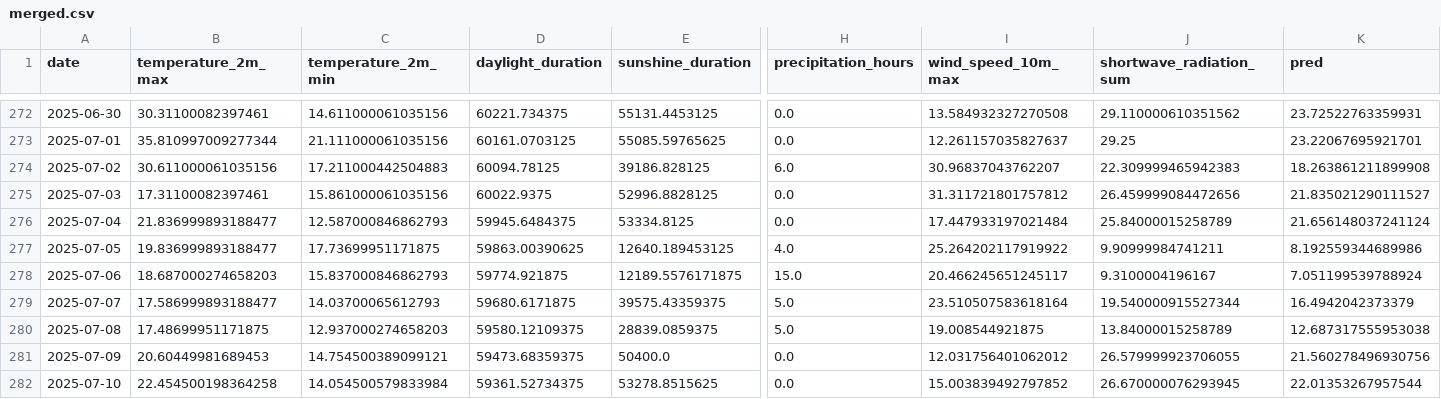
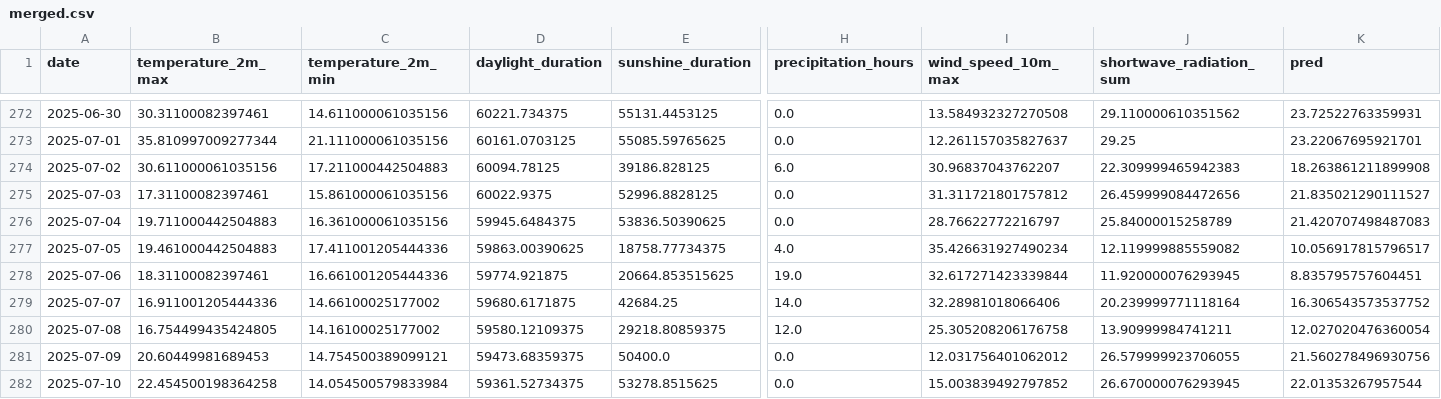
Before and after one commit to koaning/solah, a CSV file: data/merged.csv, drawn as a sheet; only a part is shown, gaps mark what is left out; the diff covers the shown part only; the diff names each change by its address in the sheet, - before the commit and + after, or states it on an @@ line.

```diff
--- a/data/merged.csv
+++ b/data/merged.csv
-B276 (temperature_2m_max): 21.836999893188477
+B276 (temperature_2m_max): 19.711000442504883
-C276 (temperature_2m_min): 12.587000846862793
+C276 (temperature_2m_min): 16.361000061035156
-E276 (sunshine_duration): 53334.8125
+E276 (sunshine_duration): 53836.50390625
-I276 (wind_speed_10m_max): 17.447933197021484
+I276 (wind_speed_10m_max): 28.76622772216797
-K276 (pred): 21.656148037241124
+K276 (pred): 21.420707498487083
-B277 (temperature_2m_max): 19.836999893188477
+B277 (temperature_2m_max): 19.461000442504883
-C277 (temperature_2m_min): 17.73699951171875
+C277 (temperature_2m_min): 17.411001205444336
-E277 (sunshine_duration): 12640.189453125
+E277 (sunshine_duration): 18758.77734375
-I277 (wind_speed_10m_max): 25.264202117919922
+I277 (wind_speed_10m_max): 35.426631927490234
-J277 (shortwave_radiation_sum): 9.90999984741211
+J277 (shortwave_radiation_sum): 12.119999885559082
-K277 (pred): 8.192559344689986
+K277 (pred): 10.056917815796517
-B278 (temperature_2m_max): 18.687000274658203
+B278 (temperature_2m_max): 18.31100082397461
-C278 (temperature_2m_min): 15.837000846862793
+C278 (temperature_2m_min): 16.661001205444336
-E278 (sunshine_duration): 12189.5576171875
+E278 (sunshine_duration): 20664.853515625
-H278 (precipitation_hours): 15.0
+H278 (precipitation_hours): 19.0
-I278 (wind_speed_10m_max): 20.466245651245117
+I278 (wind_speed_10m_max): 32.617271423339844
-J278 (shortwave_radiation_sum): 9.3100004196167
+J278 (shortwave_radiation_sum): 11.920000076293945
-K278 (pred): 7.051199539788924
+K278 (pred): 8.835795757604451
-B279 (temperature_2m_max): 17.586999893188477
+B279 (temperature_2m_max): 16.911001205444336
-C279 (temperature_2m_min): 14.03700065612793
+C279 (temperature_2m_min): 14.66100025177002
-E279 (sunshine_duration): 39575.43359375
+E279 (sunshine_duration): 42684.25
-H279 (precipitation_hours): 5.0
+H279 (precipitation_hours): 14.0
-I279 (wind_speed_10m_max): 23.510507583618164
+I279 (wind_speed_10m_max): 32.28981018066406
-J279 (shortwave_radiation_sum): 19.540000915527344
+J279 (shortwave_radiation_sum): 20.239999771118164
-K279 (pred): 16.4942042373379
+K279 (pred): 16.306543573537752
-B280 (temperature_2m_max): 17.48699951171875
+B280 (temperature_2m_max): 16.754499435424805
-C280 (temperature_2m_min): 12.937000274658203
+C280 (temperature_2m_min): 14.16100025177002
-E280 (sunshine_duration): 28839.0859375
+E280 (sunshine_duration): 29218.80859375
-H280 (precipitation_hours): 5.0
+H280 (precipitation_hours): 12.0
-I280 (wind_speed_10m_max): 19.008544921875
+I280 (wind_speed_10m_max): 25.305208206176758
-J280 (shortwave_radiation_sum): 13.84000015258789
+J280 (shortwave_radiation_sum): 13.90999984741211
-K280 (pred): 12.687317555953038
+K280 (pred): 12.027020476360054
```
Also changed, not shown: 1 added row and 7 edited cells elsewhere in this file, data/history.csv.
